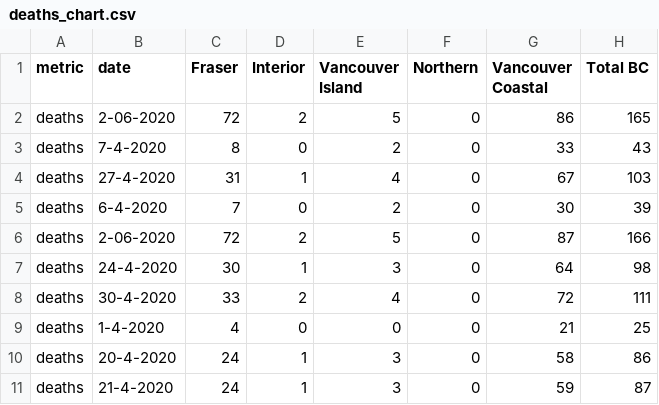
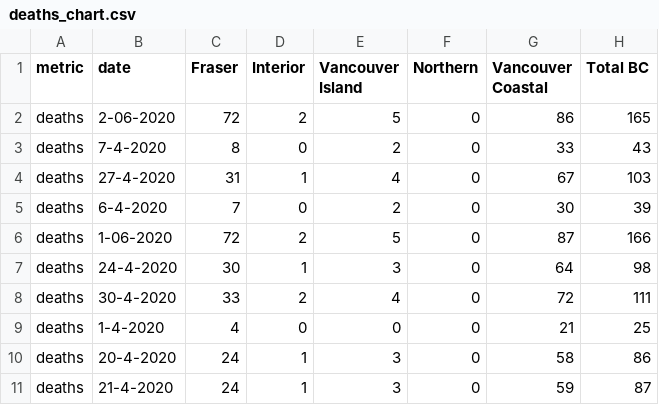
Before and after one commit to HakaiInstitute/covid19data, a CSV file: deaths_chart.csv, drawn as a sheet; only a part is shown.

Commit message:
fixed date

```diff
--- a/deaths_chart.csv
+++ b/deaths_chart.csv
@@ -5,3 +5,3 @@ deaths,27-4-2020,31,1,4,0,67,103
 deaths,6-4-2020,7,0,2,0,30,39
-deaths,2-06-2020,72,2,5,0,87,166
+deaths,1-06-2020,72,2,5,0,87,166
 deaths,24-4-2020,30,1,3,0,64,98
```
Also changed, not shown: ever_hospitalized_chart.csv, june1.csv, 3 other files.
